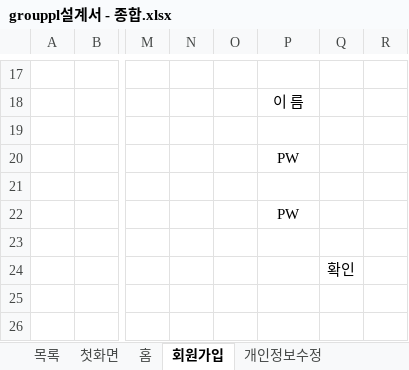
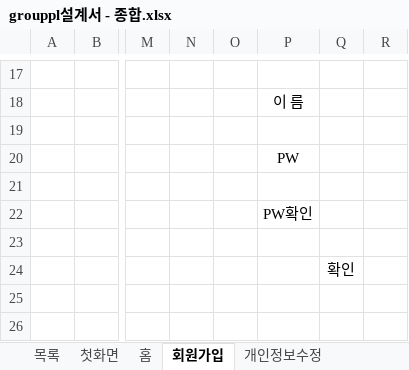
Before and after one commit to 35613/GROUPPL, an Excel workbook: Documents/grouppl설계서 - 종합.xlsx, sheet 회원가입, drawn as a sheet; only a part is shown, gaps mark what is left out; values as stored, in another font and other column widths than the file's, no borders; the diff names each change by its address in the sheet, - before the commit and + after, or states it on an @@ line.

```diff
--- a/Documents/grouppl설계서 - 종합.xlsx (sheet 회원가입)
+++ b/Documents/grouppl설계서 - 종합.xlsx (sheet 회원가입)
-P22: PW
+P22: PW확인
```
Also changed, not shown: sheet 프로젝트 글쓰기, sheet 프로젝트 찾기, sheet 홈, sheet 개인일정.
